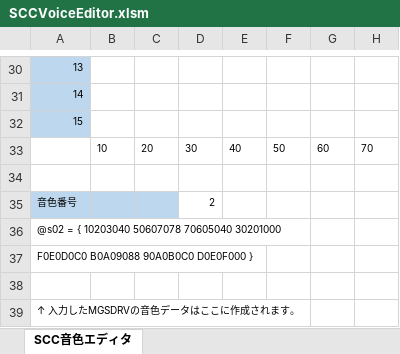
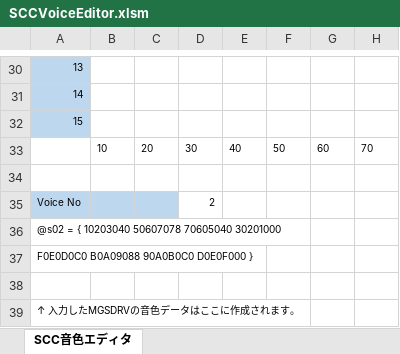
Before and after one commit to garymsx/SCCVoiceEditor, an Excel workbook: SCCVoiceEditor.xlsm, sheet SCC音色エディタ, drawn as a sheet; only a part is shown, gaps mark what is left out; values as stored, in another font and other column widths than the file's, no borders; charts and pictures not drawn; the diff names each change by its address in the sheet, - before the commit and + after, or states it on an @@ line.

Commit message:
label fix

```diff
--- a/SCCVoiceEditor.xlsm (sheet SCC音色エディタ)
+++ b/SCCVoiceEditor.xlsm (sheet SCC音色エディタ)
-A35: 音色番号
+A35: Voice No
```
Also changed, not shown: charts or pictures.
